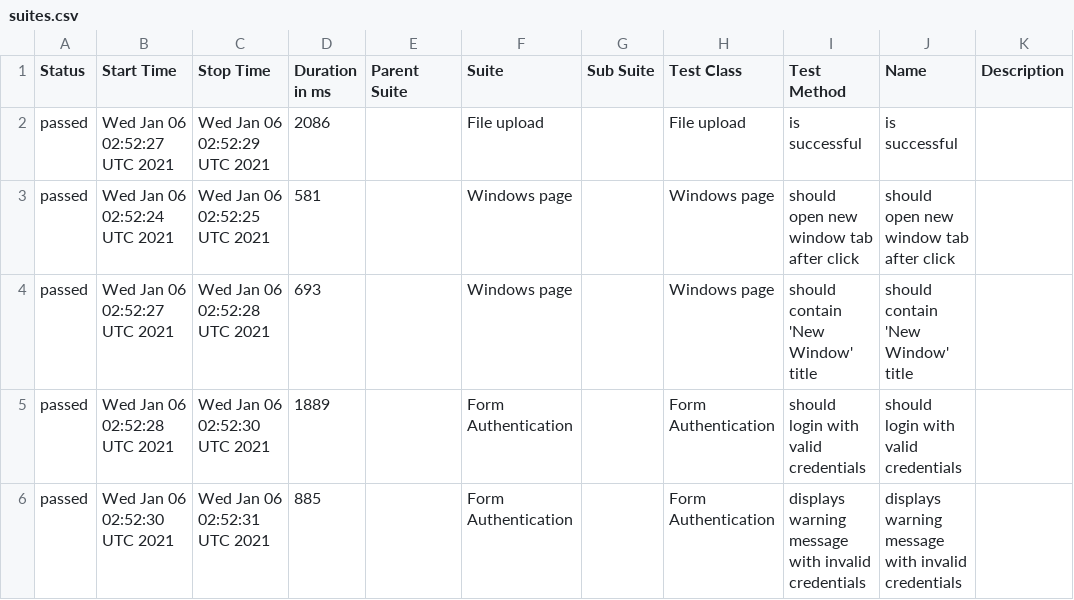
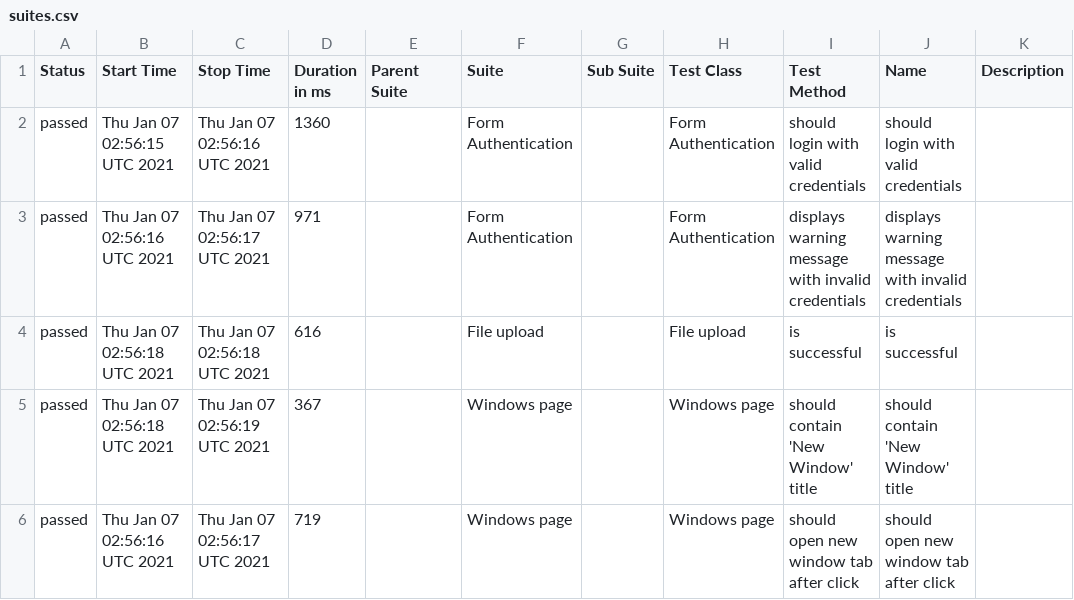
Before and after one commit to isandratskiy/webdriverio5-typescript-draft, a CSV file: data/suites.csv, drawn as a sheet.

```diff
--- a/data/suites.csv
+++ b/data/suites.csv
@@ -1,6 +1,6 @@
 "Status","Start Time","Stop Time","Duration in ms","Parent Suite","Suite","Sub Suite","Test Class","Test Method","Name","Description"
-"passed","Wed Jan 06 02:52:27 UTC 2021","Wed Jan 06 02:52:29 UTC 2021","2086","","File upload","","File upload","is successful","is successful",""
-"passed","Wed Jan 06 02:52:24 UTC 2021","Wed Jan 06 02:52:25 UTC 2021","581","","Windows page","","Windows page","should open new window tab after click","should open new window tab after click",""
-"passed","Wed Jan 06 02:52:27 UTC 2021","Wed Jan 06 02:52:28 UTC 2021","693","","Windows page","","Windows page","should contain 'New Window' title","should contain 'New Window' title",""
-"passed","Wed Jan 06 02:52:28 UTC 2021","Wed Jan 06 02:52:30 UTC 2021","1889","","Form Authentication","","Form Authentication","should login with valid credentials","should login with valid credentials",""
-"passed","Wed Jan 06 02:52:30 UTC 2021","Wed Jan 06 02:52:31 UTC 2021","885","","Form Authentication","","Form Authentication","displays warning message with invalid credentials","displays warning message with invalid credentials",""
+"passed","Thu Jan 07 02:56:15 UTC 2021","Thu Jan 07 02:56:16 UTC 2021","1360","","Form Authentication","","Form Authentication","should login with valid credentials","should login with valid credentials",""
+"passed","Thu Jan 07 02:56:16 UTC 2021","Thu Jan 07 02:56:17 UTC 2021","971","","Form Authentication","","Form Authentication","displays warning message with invalid credentials","displays warning message with invalid credentials",""
+"passed","Thu Jan 07 02:56:18 UTC 2021","Thu Jan 07 02:56:18 UTC 2021","616","","File upload","","File upload","is successful","is successful",""
+"passed","Thu Jan 07 02:56:18 UTC 2021","Thu Jan 07 02:56:19 UTC 2021","367","","Windows page","","Windows page","should contain 'New Window' title","should contain 'New Window' title",""
+"passed","Thu Jan 07 02:56:16 UTC 2021","Thu Jan 07 02:56:17 UTC 2021","719","","Windows page","","Windows page","should open new window tab after click","should open new window tab after click",""
```
Also changed, not shown: 19 other files.
